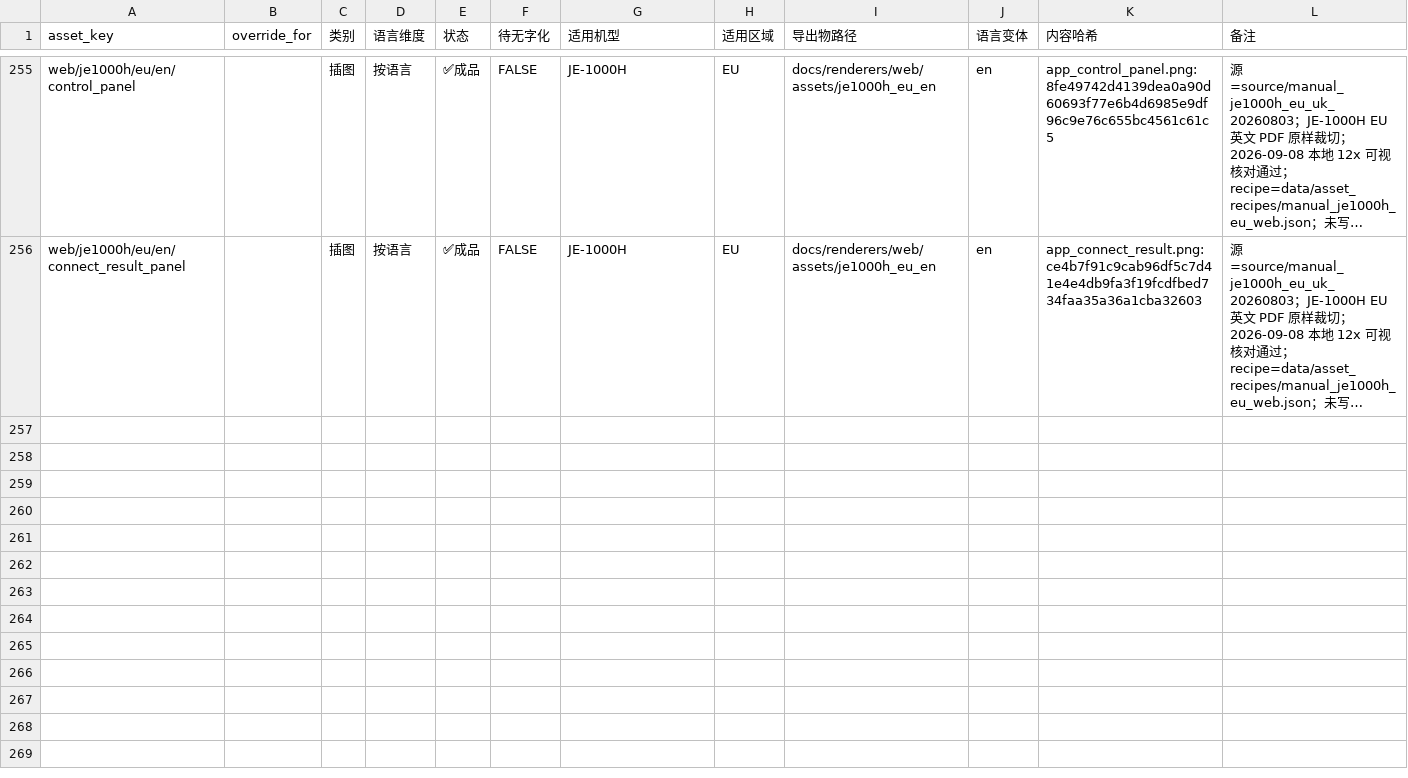
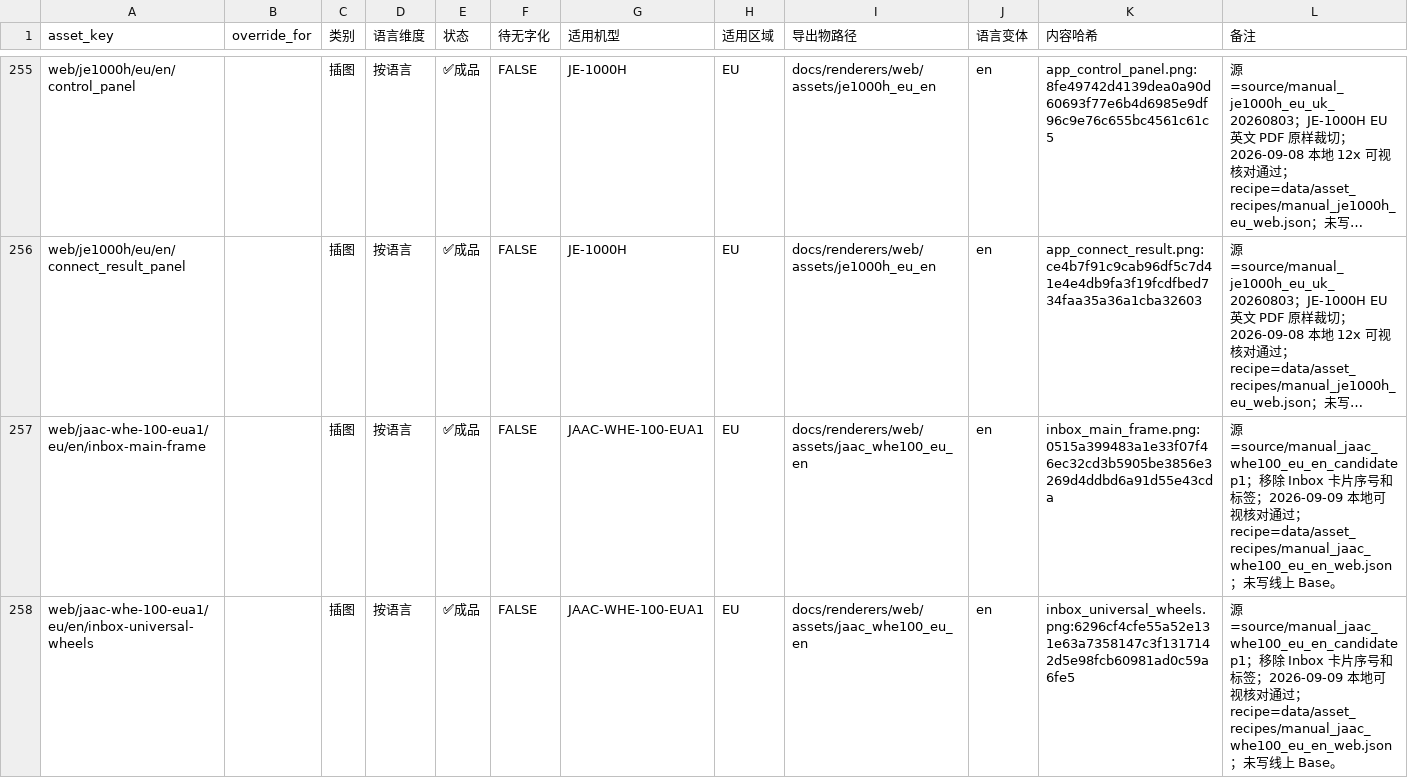
Before and after one commit to Bingboom/auto-manual, a CSV file: data/asset_registry.csv, drawn as a sheet; only a part is shown, gaps mark what is left out; long unchanged cells end in …; the diff covers the shown part only; the diff names each change by its address in the sheet, - before the commit and + after, or states it on an @@ line.

Commit message:
feat(web): add JAAC-WHE-100-EUA1 EU English manual

```diff
--- a/data/asset_registry.csv
+++ b/data/asset_registry.csv
+row 257: web/jaac-whe-100-eua1/eu/en/inbox-main-frame |  | 插图 | 按语言 | ✅成品 | FALSE | JAAC-WHE-100-EUA1 | EU | docs/renderers/web/assets/jaac_whe100_eu_en | en | inbox_main_frame.png:0515a399483a1e33f07f46ec32cd3b5905be3856e3269d4ddbd6a91d55e43cda | 源=source/manual_jaac_whe100_eu_en_candidate p1；移除 Inbox 卡片序号和标签；2026-09-09 本地可视核对通过；recipe=data/asset_recipes/manual_jaac_whe100_eu_en_web.json；未写线上 Base。
+row 258: web/jaac-whe-100-eua1/eu/en/inbox-universal-wheels |  | 插图 | 按语言 | ✅成品 | FALSE | JAAC-WHE-100-EUA1 | EU | docs/renderers/web/assets/jaac_whe100_eu_en | en | inbox_universal_wheels.png:6296cf4cfe55a52e131e63a7358147c3f1317142d5e98fcb60981ad0c59a6fe5 | 源=source/manual_jaac_whe100_eu_en_candidate p1；移除 Inbox 卡片序号和标签；2026-09-09 本地可视核对通过；recipe=data/asset_recipes/manual_jaac_whe100_eu_en_web.json；未写线上 Base。
```
Also changed, not shown: 5 added rows elsewhere in this file, data/capability_known_missing.csv, data/model_languages.csv, 46 other files.
